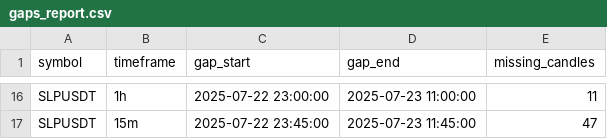
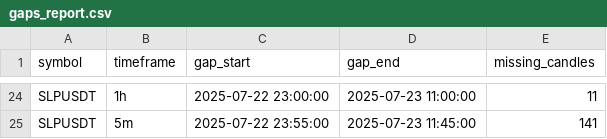
Before and after one commit to sivanujan/Deskmind, a CSV file: data/gaps_report.csv, drawn as a sheet; only a part is shown, gaps mark what is left out; addresses are those after the commit; the diff covers the shown part only; the diff names each change by its address in the sheet, - before the commit and + after, or states it on an @@ line.

```diff
--- a/data/gaps_report.csv
+++ b/data/gaps_report.csv
-B25 (timeframe): 15m
+B25 (timeframe): 5m
-C25 (gap_start): 2025-07-22 23:45:00
+C25 (gap_start): 2025-07-22 23:55:00
-E25 (missing_candles): 47
+E25 (missing_candles): 141
```
Also changed, not shown: 8 added rows, 2 moved rows and 18 edited cells elsewhere in this file, 2 other files.
